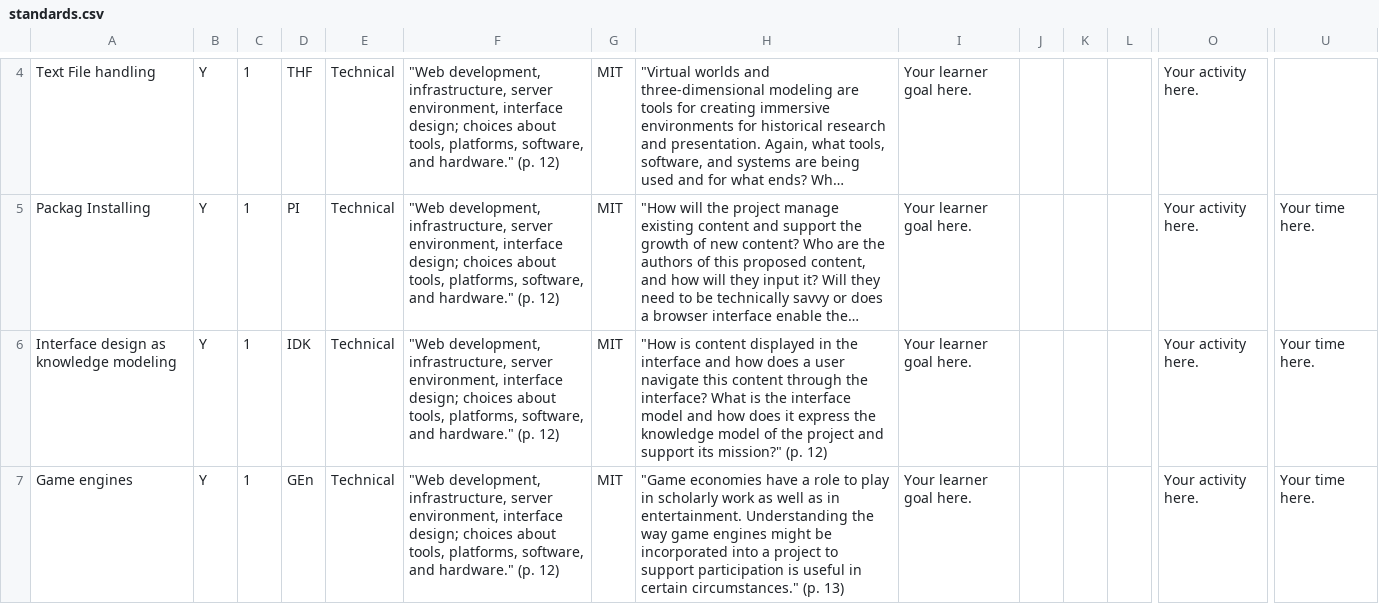
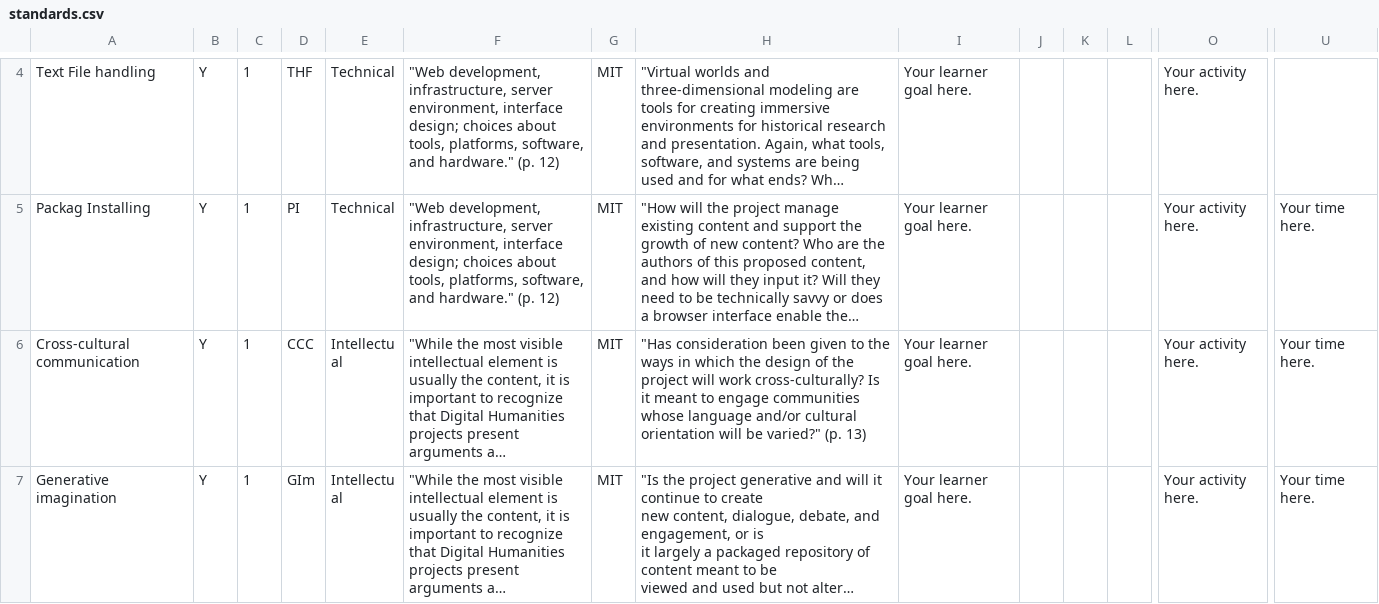
Before and after one commit to alfahadarc/DLCC-MHHS, a CSV file: media/csv/standards.csv, drawn as a sheet; only a part is shown, gaps mark what is left out; the shorter side is filled out with more unchanged rows; long unchanged cells end in …; rows hold the shown columns only; the diff covers the shown part only; the diff names each change by its address in the sheet, - before the commit and + after, or states it on an @@ line.

```diff
--- a/media/csv/standards.csv
+++ b/media/csv/standards.csv
-row 6: Interface design as knowledge modeling | Y | 1 | IDK | Technical | "Web development, infrastructure, server environment, interface design; choices about tools, platforms, software, and hardware." (p. 12) | MIT | "How is content displayed in the interface and how does a user navigate this content through the interface? What is the interface model and how does it express the knowledge model of the project and support its mission?" (p. 12) | Your learner goal here. |  |  |  | Your activity here. | Your time here.
-row 7: Game engines | Y | 1 | GEn | Technical | "Web development, infrastructure, server environment, interface design; choices about tools, platforms, software, and hardware." (p. 12) | MIT | "Game economies have a role to play in scholarly work as well as in entertainment. Understanding the way game engines might be incorporated into a project to support participation is useful in certain circumstances." (p. 13) | Your learner goal here. |  |  |  | Your activity here. | Your time here.
```
Also changed, not shown: 3 removed rows and 11 edited cells elsewhere in this file.
